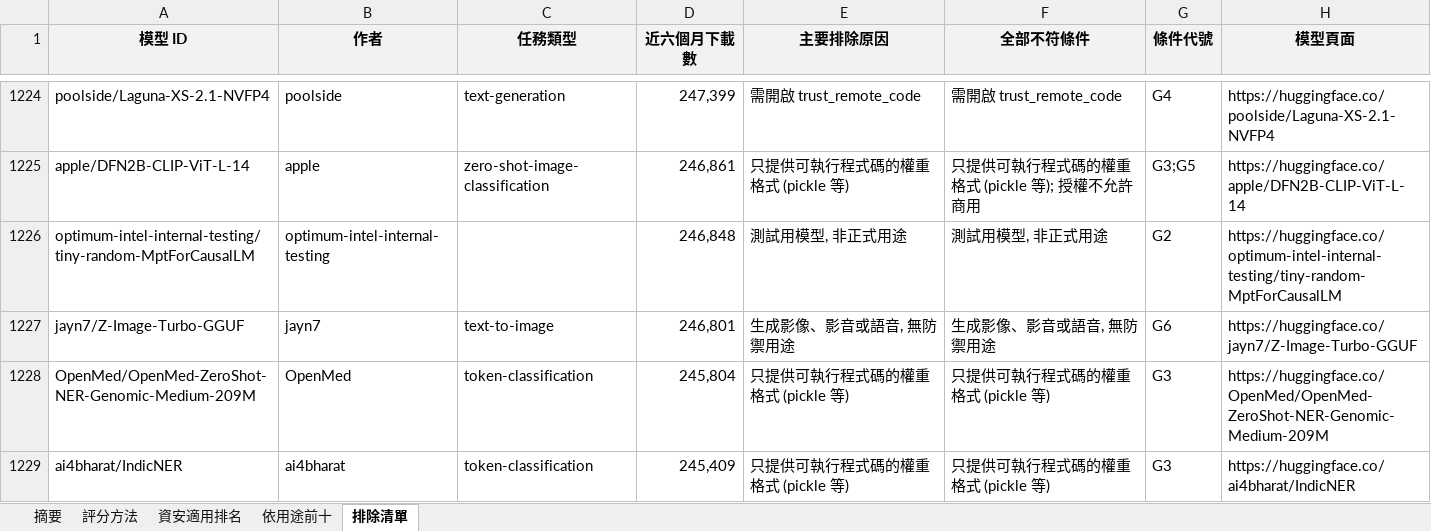
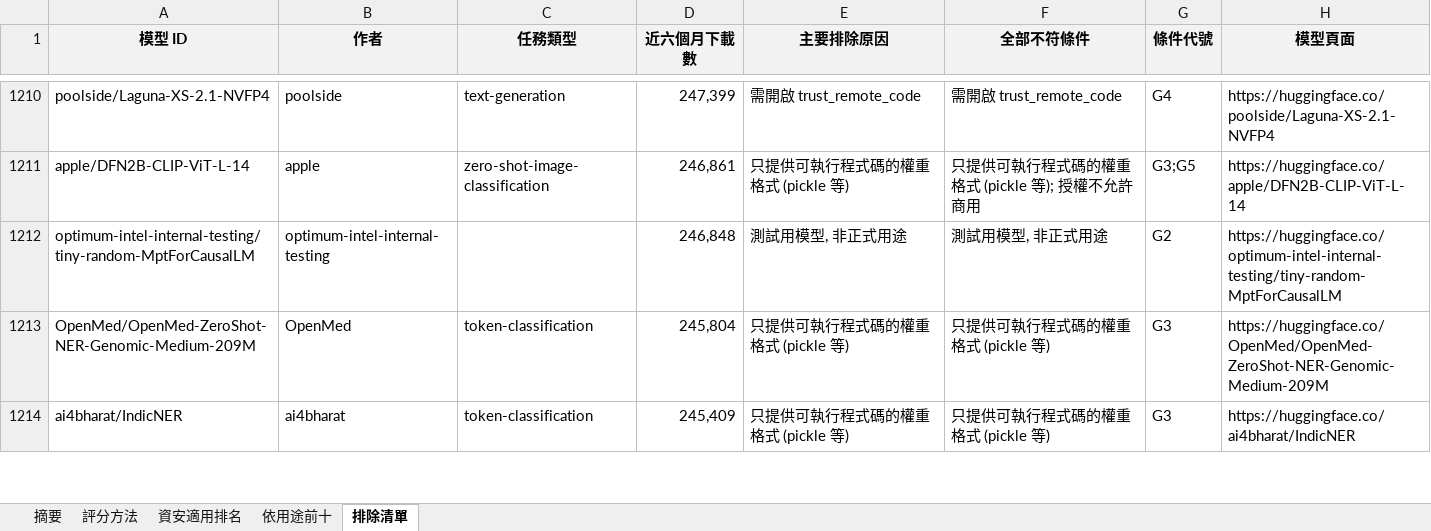
Before and after one commit to githubuser03/lanai-handbook, an Excel workbook: content/public/files/model-security-scoring.xlsx, sheet 排除清單, drawn as a sheet; only a part is shown, gaps mark what is left out; values as stored, in another font and other column widths than the file's, no borders; charts and pictures not drawn; the diff covers the shown part only; the diff names each change by its address in the sheet, - before the commit and + after, or states it on an @@ line.

```diff
--- a/content/public/files/model-security-scoring.xlsx (sheet 排除清單)
+++ b/content/public/files/model-security-scoring.xlsx (sheet 排除清單)
-row 1227: jayn7/Z-Image-Turbo-GGUF | jayn7 | text-to-image | 246,801 | 生成影像、影音或語音, 無防禦用途 | 生成影像、影音或語音, 無防禦用途 | G6 | https://huggingface.co/jayn7/Z-Image-Turbo-GGUF
```
Also changed, not shown: 28 removed rows elsewhere in this sheet, sheet 資安適用排名, sheet 依用途前十, sheet 摘要, sheet 評分方法, charts or pictures, 20 other files.
